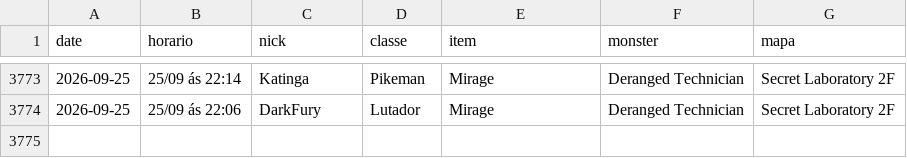
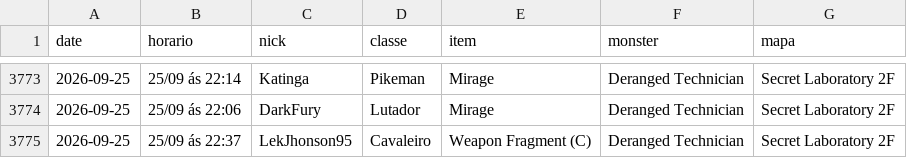
Before and after one commit to FlynMael/aorus-xp-tracker, a CSV file: data/drops.csv, drawn as a sheet; only a part is shown, gaps mark what is left out; the diff names each change by its address in the sheet, - before the commit and + after, or states it on an @@ line.

```diff
--- a/data/drops.csv
+++ b/data/drops.csv
+row 3775: 2026-09-25 | 25/09 ás 22:37 | LekJhonson95 | Cavaleiro | Weapon Fragment (C) | Deranged Technician | Secret Laboratory 2F
```
Also changed, not shown: data/history.csv, 1 other file.
